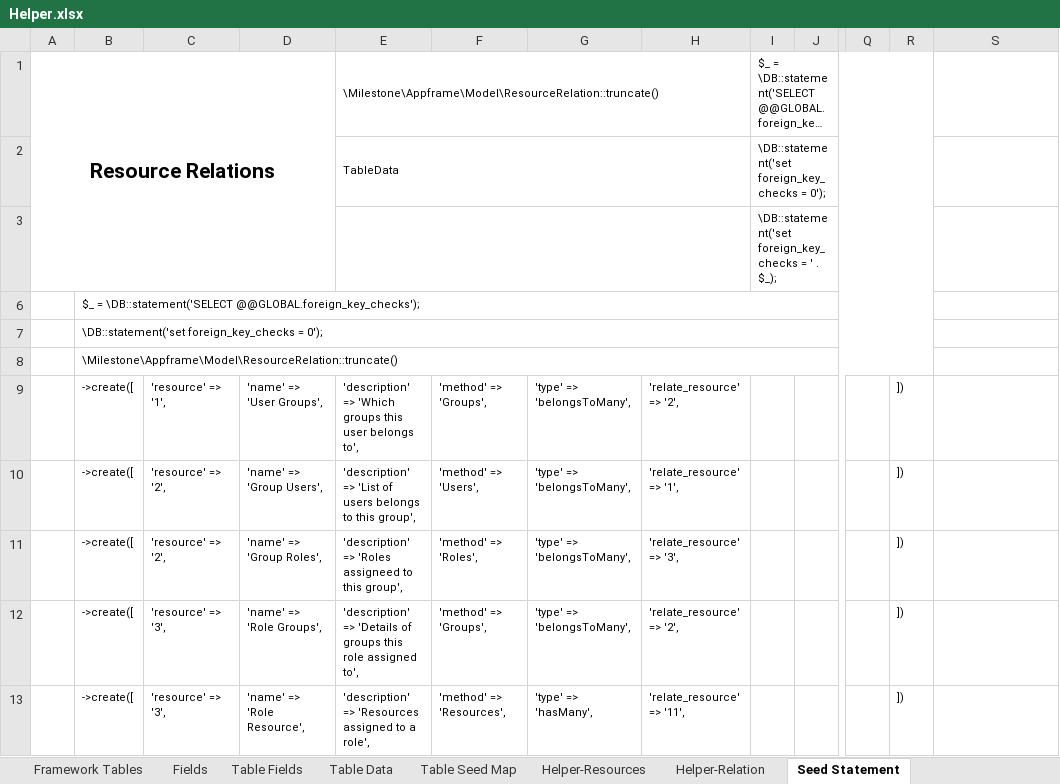
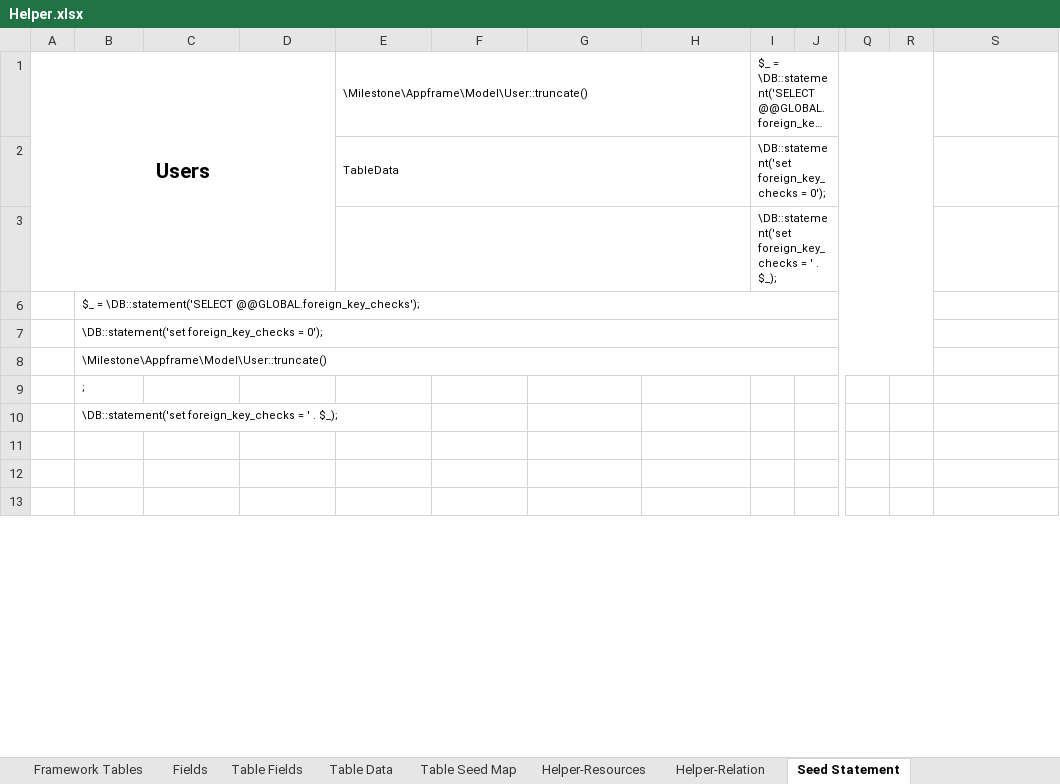
Before and after one commit to MilestoneInnovativeTechnologies/Appframe, an Excel workbook: Helper.xlsx, sheet Seed Statement, drawn as a sheet; only a part is shown, gaps mark what is left out; long unchanged cells end in …; values as stored, in another font and other column widths than the file's, no borders; the diff covers the shown part only; the diff names each change by its address in the sheet, - before the commit and + after, or states it on an @@ line.

Commit message:
User table seeder added

```diff
--- a/Helper.xlsx (sheet Seed Statement)
+++ b/Helper.xlsx (sheet Seed Statement)
-A1: Resource Relations
+A1: Users
-E1: \Milestone\Appframe\Model\ResourceRelation::truncate()
+E1: \Milestone\Appframe\Model\User::truncate()
-B8: \Milestone\Appframe\Model\ResourceRelation::truncate()
+B8: \Milestone\Appframe\Model\User::truncate()
-B9: ->create([
+B9: ;
-C9: 'resource' => '1',
+C9: (empty)
-D9: 'name' => 'User Groups',
+D9: (empty)
-E9: 'description' => 'Which groups this user belongs to',
+E9: (empty)
-F9: 'method' => 'Groups',
+F9: (empty)
-G9:G12: 'type' => 'belongsToMany',
+G9:G12: (empty)
-H9: 'relate_resource' => '2',
+H9: (empty)
-R9:R13: ])
+R9:R13: (empty)
-B10: ->create([
+B10: \DB::statement('set foreign_key_checks = ' . $_);
-C10:C11: 'resource' => '2',
+C10:C11: (empty)
-D10: 'name' => 'Group Users',
+D10: (empty)
-E10: 'description' => 'List of users belongs to this group',
+E10: (empty)
-F10: 'method' => 'Users',
+F10: (empty)
-H10: 'relate_resource' => '1',
+H10: (empty)
-B11:B13: ->create([
+B11:B13: (empty)
-D11: 'name' => 'Group Roles',
+D11: (empty)
-E11: 'description' => 'Roles assigneed to this group',
+E11: (empty)
-F11: 'method' => 'Roles',
+F11: (empty)
-H11: 'relate_resource' => '3',
+H11: (empty)
-C12:C13: 'resource' => '3',
+C12:C13: (empty)
-D12: 'name' => 'Role Groups',
+D12: (empty)
-E12: 'description' => 'Details of groups this role assigned to',
+E12: (empty)
-F12: 'method' => 'Groups',
+F12: (empty)
-H12: 'relate_resource' => '2',
+H12: (empty)
-D13: 'name' => 'Role Resource',
+D13: (empty)
-E13: 'description' => 'Resources assigned to a role',
+E13: (empty)
-F13: 'method' => 'Resources',
+F13: (empty)
-G13: 'type' => 'hasMany',
+G13: (empty)
-H13: 'relate_resource' => '11',
+H13: (empty)
```
Also changed, not shown: 306 edited cells elsewhere in this sheet, sheet Table Seed Map, sheet Table Data, hidden cells.
